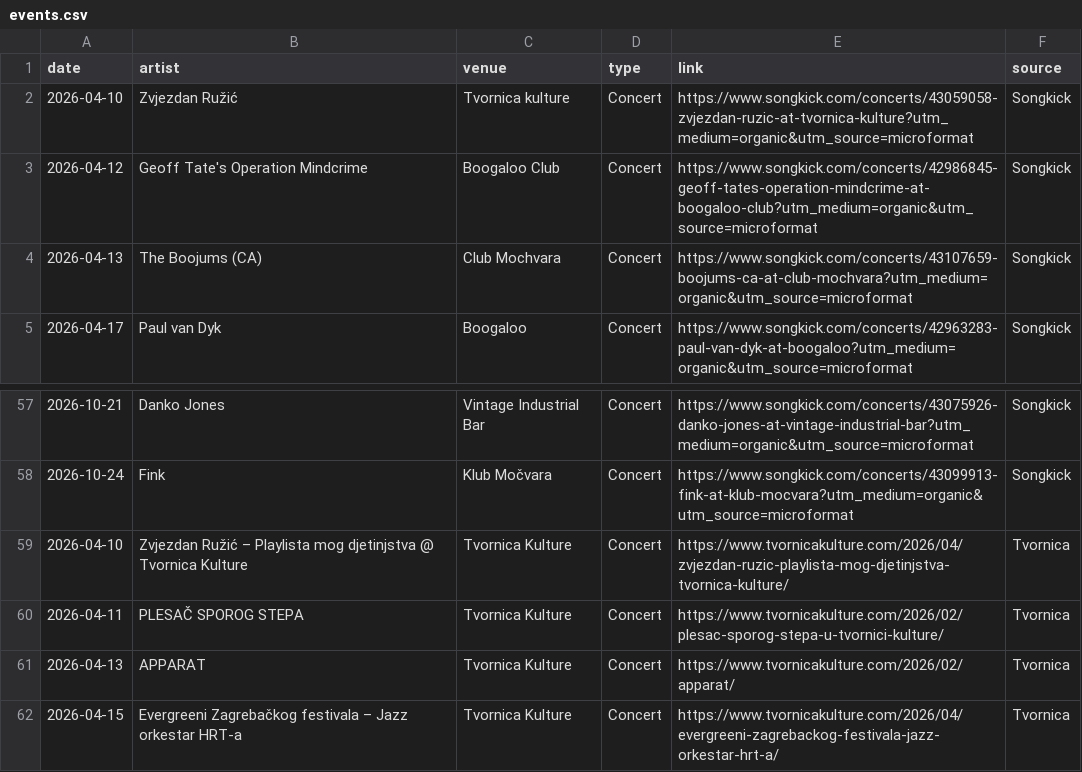
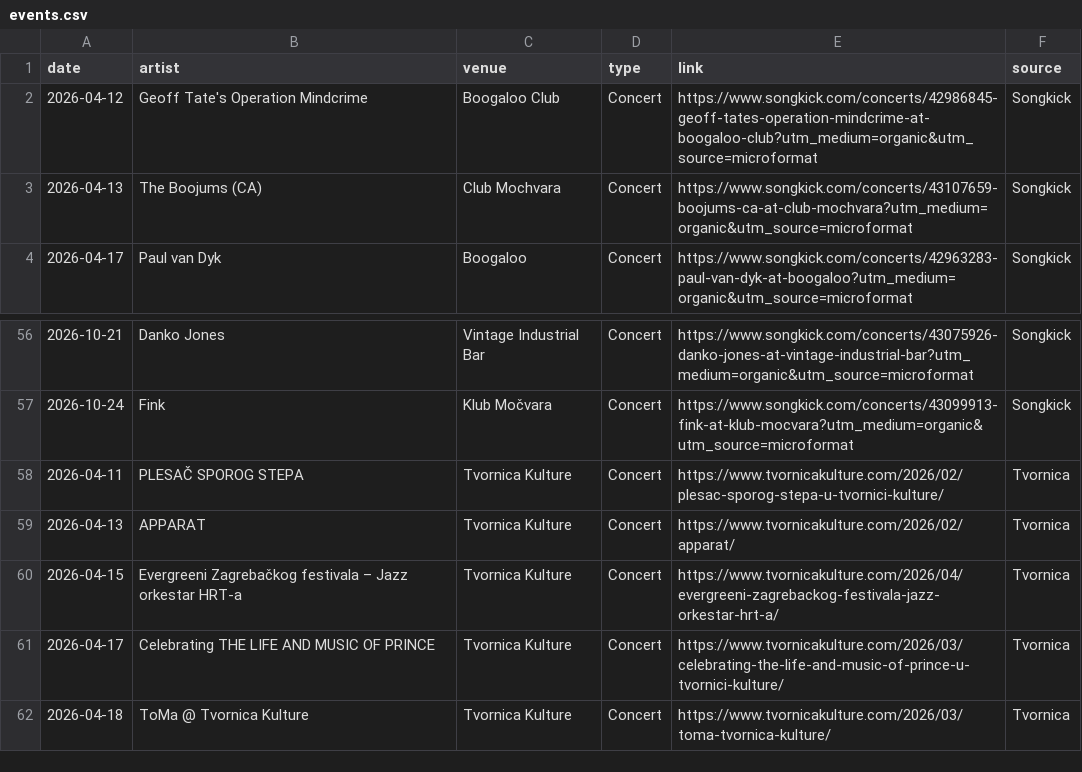
Before and after one commit to Marcellus12/zg_concerts, a CSV file: events.csv, drawn as a sheet; only a part is shown, gaps mark what is left out; the shorter side is filled out with more unchanged rows; the diff names each change by its address in the sheet, - before the commit and + after, or states it on an @@ line.

```diff
--- a/events.csv
+++ b/events.csv
-row 2: 2026-04-10 | Zvjezdan Ružić | Tvornica kulture | Concert | https://www.songkick.com/concerts/43059058-zvjezdan-ruzic-at-tvornica-kulture?utm_medium=organic&utm_source=microformat | Songkick
-row 59: 2026-04-10 | Zvjezdan Ružić – Playlista mog djetinjstva @ Tvornica Kulture | Tvornica Kulture | Concert | https://www.tvornicakulture.com/2026/04/zvjezdan-ruzic-playlista-mog-djetinjstva-tvornica-kulture/ | Tvornica
```
Also changed, not shown: 2 other files.
